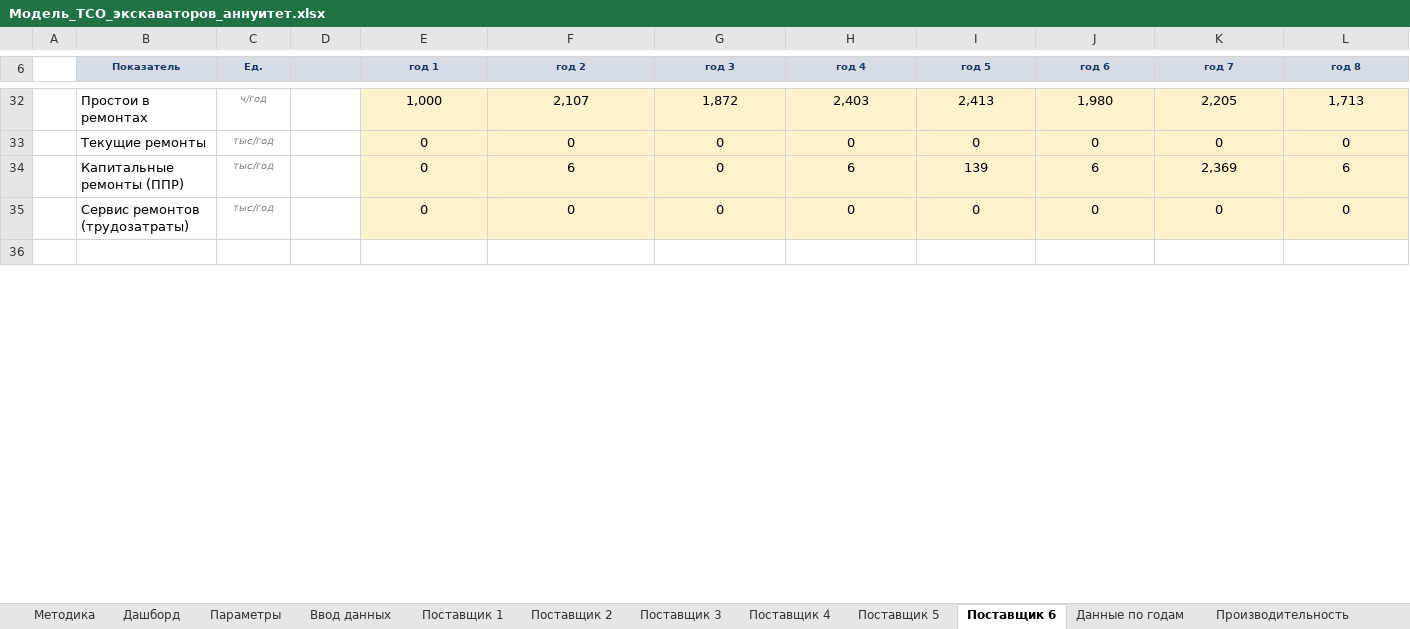
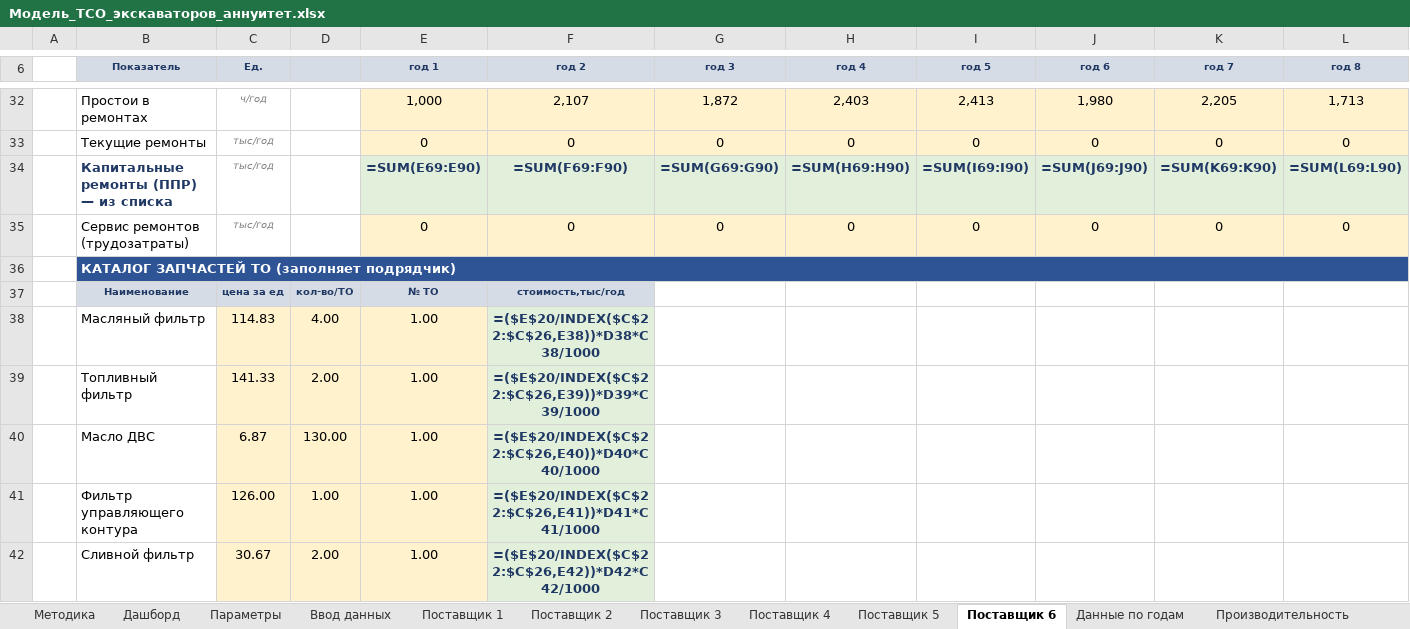
Before and after one commit to victorekuznetsov/TCO, an Excel workbook: Модель_TCO_экскаваторов_аннуитет.xlsx, sheet Поставщик 6, drawn as a sheet; only a part is shown, gaps mark what is left out; the shorter side is filled out with more unchanged rows; values as stored, in another font and other column widths than the file's, no borders; formulas without a stored value are shown as written; removed rows and columns are numbered as before the commit, all else as after; rows hold the shown columns only; the diff covers the shown part only; the diff names each change by its address in the sheet, - before the commit and + after, or states it on an @@ line.

```diff
--- a/Модель_TCO_экскаваторов_аннуитет.xlsx (sheet Поставщик 6)
+++ b/Модель_TCO_экскаваторов_аннуитет.xlsx (sheet Поставщик 6)
-row 34:  | Капитальные ремонты (ППР) | тыс/год |  | 0 | 6 | 0 | 6 | 139 | 6 | 2,369 | 6
+row 34:  | Капитальные ремонты (ППР) — из списка | тыс/год |  | =SUM(E69:E90) | =SUM(F69:F90) | =SUM(G69:G90) | =SUM(H69:H90) | =SUM(I69:I90) | =SUM(J69:J90) | =SUM(K69:K90) | =SUM(L69:L90)
+row 36:  | КАТАЛОГ ЗАПЧАСТЕЙ ТО (заполняет подрядчик)
+row 37:  | Наименование | цена за ед | кол-во/ТО | № ТО | стоимость,тыс/год
+row 38:  | Масляный фильтр | 114.83 | 4.00 | 1.00 | =($E$20/INDEX($C$22:$C$26,E38))*D38*C38/1000
+row 39:  | Топливный фильтр | 141.33 | 2.00 | 1.00 | =($E$20/INDEX($C$22:$C$26,E39))*D39*C39/1000
+row 40:  | Масло ДВС | 6.87 | 130.00 | 1.00 | =($E$20/INDEX($C$22:$C$26,E40))*D40*C40/1000
+row 41:  | Фильтр управляющего контура | 126.00 | 1.00 | 1.00 | =($E$20/INDEX($C$22:$C$26,E41))*D41*C41/1000
+row 42:  | Сливной фильтр | 30.67 | 2.00 | 1.00 | =($E$20/INDEX($C$22:$C$26,E42))*D42*C42/1000
```
Also changed, not shown: 49 added rows, 1 removed row, 2 edited cells and cell formats elsewhere in this sheet, sheet Поставщик 5, sheet Поставщик 2, sheet Поставщик 3, sheet Поставщик 4, sheet Поставщик 1, sheet Методика, other sheet tabs, charts or pictures, 2 other files.
